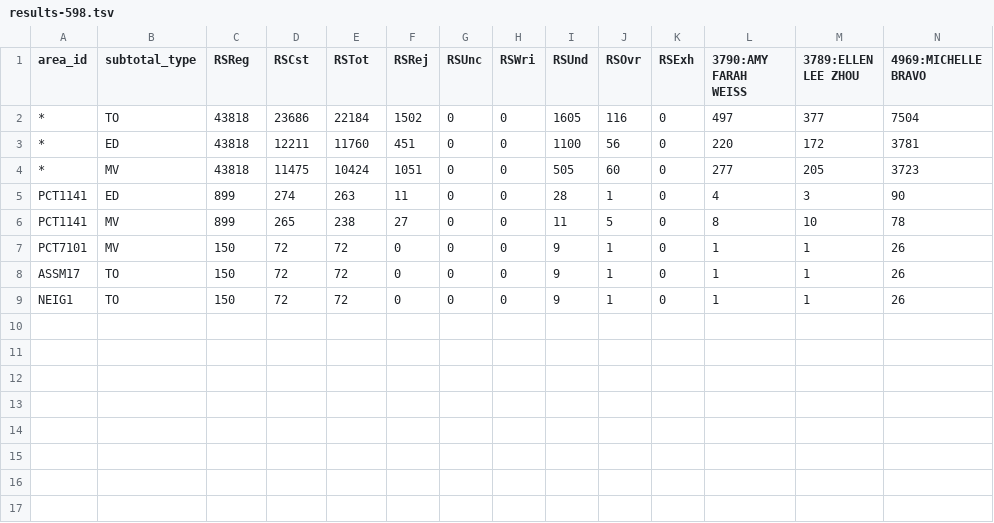
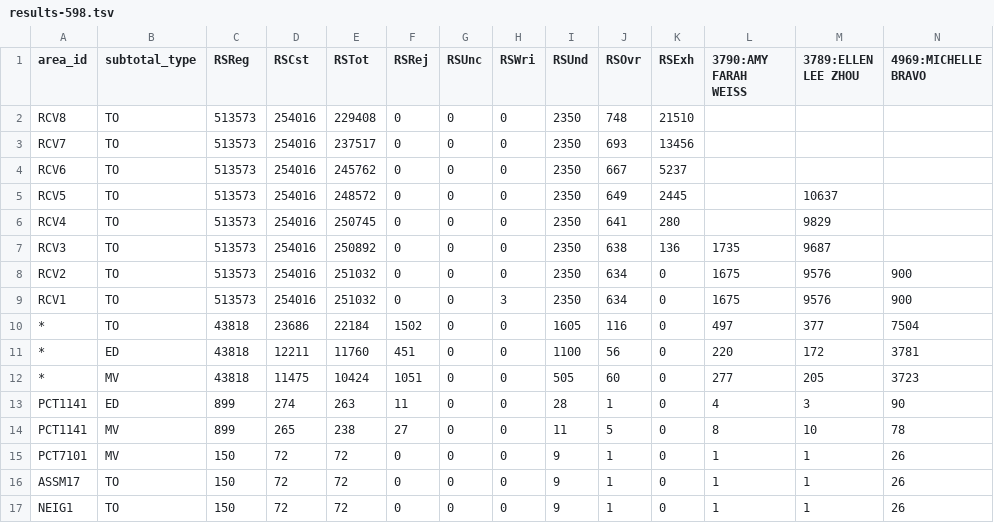
Before and after one commit to OSVTAC/osv-results-reporter, a TSV file: sampledata/test-minimal/resultdata/results-598.tsv, drawn as a sheet; only a part is shown; rows hold the shown columns only; the diff names each change by its address in the sheet, - before the commit and + after, or states it on an @@ line.

Commit message:
Add RCV into results-598.tsv

```diff
--- a/sampledata/test-minimal/resultdata/results-598.tsv
+++ b/sampledata/test-minimal/resultdata/results-598.tsv
+row 2: RCV8 | TO | 513573 | 254016 | 229408 | 0 | 0 | 0 | 2350 | 748 | 21510
+row 3: RCV7 | TO | 513573 | 254016 | 237517 | 0 | 0 | 0 | 2350 | 693 | 13456
+row 4: RCV6 | TO | 513573 | 254016 | 245762 | 0 | 0 | 0 | 2350 | 667 | 5237
+row 5: RCV5 | TO | 513573 | 254016 | 248572 | 0 | 0 | 0 | 2350 | 649 | 2445 |  | 10637
+row 6: RCV4 | TO | 513573 | 254016 | 250745 | 0 | 0 | 0 | 2350 | 641 | 280 |  | 9829
+row 7: RCV3 | TO | 513573 | 254016 | 250892 | 0 | 0 | 0 | 2350 | 638 | 136 | 1735 | 9687
+row 8: RCV2 | TO | 513573 | 254016 | 251032 | 0 | 0 | 0 | 2350 | 634 | 0 | 1675 | 9576 | 900
+row 9: RCV1 | TO | 513573 | 254016 | 251032 | 0 | 0 | 3 | 2350 | 634 | 0 | 1675 | 9576 | 900
```
Also changed, not shown: 1 other file.
